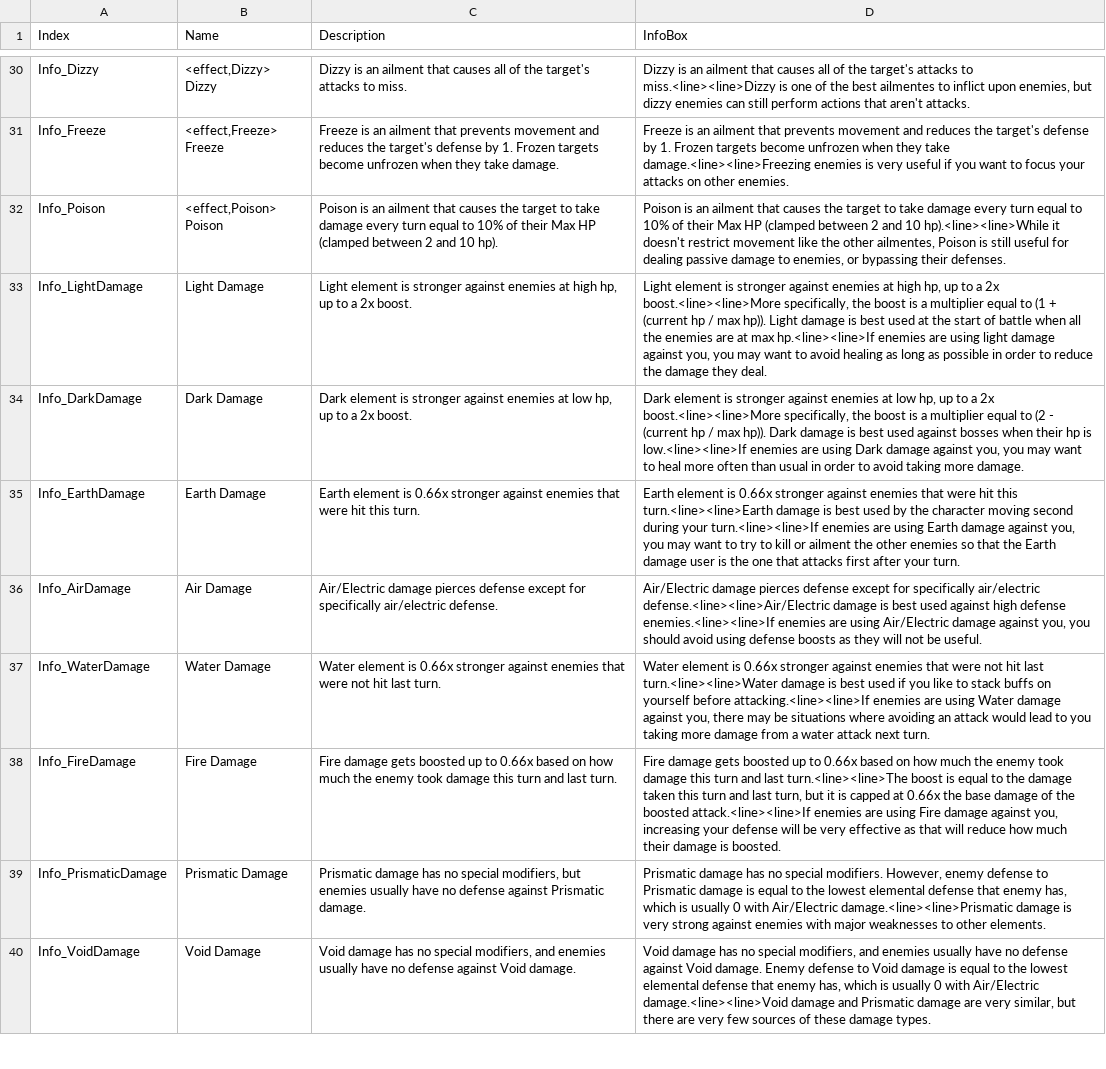
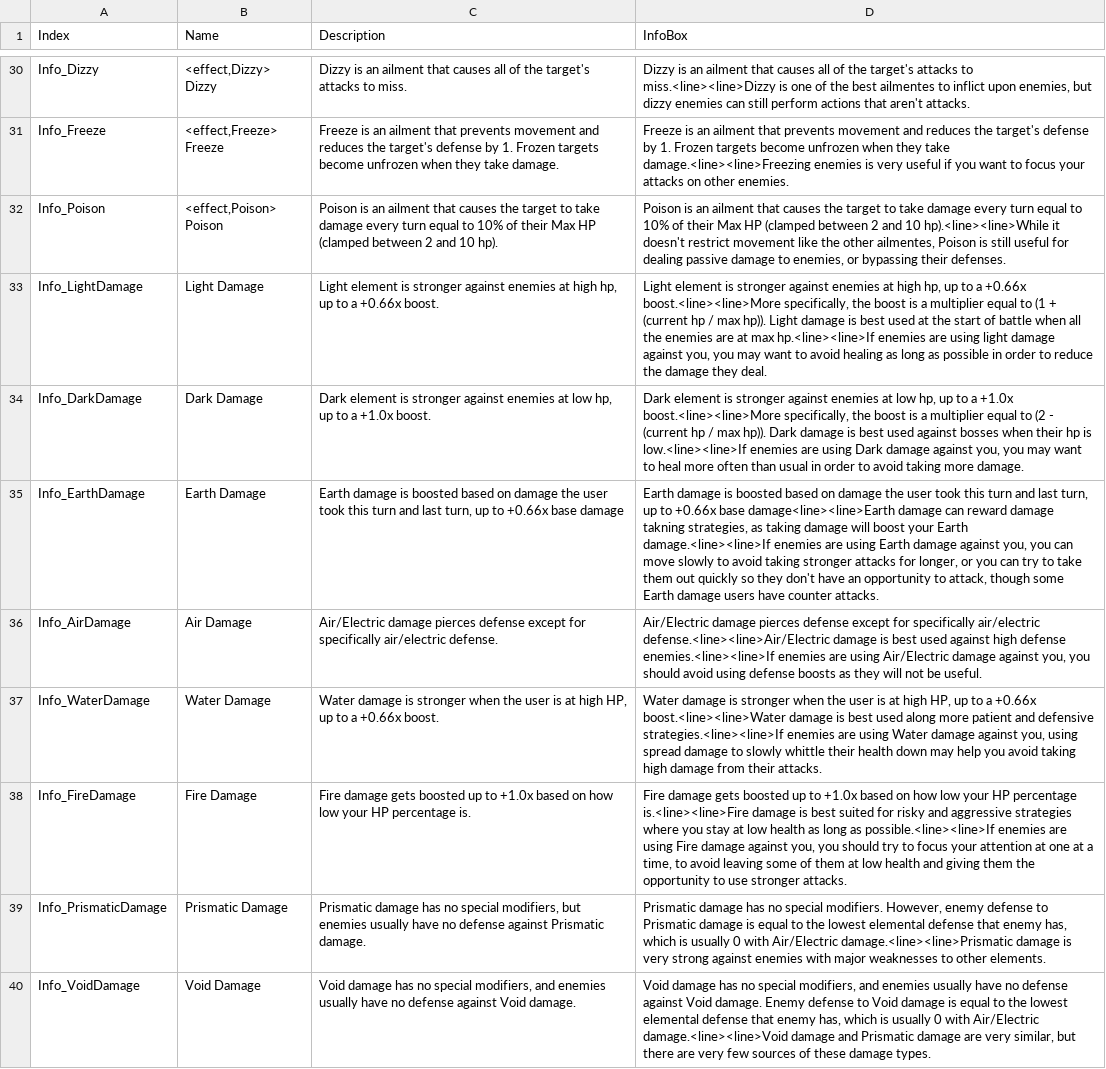
Before and after one commit to Shade-Blade/ProjectElemental, a CSV file: Assets/Resources/DialogueText/InformationText.csv, drawn as a sheet; only a part is shown, gaps mark what is left out; the diff covers the shown part only; the diff names each change by its address in the sheet, - before the commit and + after, or states it on an @@ line.

Commit message:
new damage type formulas

```diff
--- a/Assets/Resources/DialogueText/InformationText.csv
+++ b/Assets/Resources/DialogueText/InformationText.csv
-C33 (Description): …to a 2x boost.
+C33 (Description): …to a +0.66x boost.
-D33 (InfoBox): …to a 2x boost.<line><line>More specifically,…
+D33 (InfoBox): …to a +0.66x boost.<line><line>More specifically,…
-C34 (Description): …to a 2x boost.
+C34 (Description): …to a +1.0x boost.
-D34 (InfoBox): …to a 2x boost.<line><line>More specifically,…
+D34 (InfoBox): …to a +1.0x boost.<line><line>More specifically,…
-C35 (Description): Earth element is 0.66x stronger against enemies that were hit this turn.
+C35 (Description): Earth damage is boosted based on damage the user took this turn and last turn, up to +0.66x base damage
-D35 (InfoBox): Earth element is 0.66x stronger against enemies that were hit this turn.<line><line>Earth damage is best used by the character moving second during your turn.<line><line>If enemies are using Earth damage against you, you may want to try to kill or ailment the other enemies so that the Earth damage user is the one that attacks first after your turn.
+D35 (InfoBox): Earth damage is boosted based on damage the user took this turn and last turn, up to +0.66x base damage<line><line>Earth damage can reward damage takning strategies, as taking damage will boost your Earth damage.<line><line>If enemies are using Earth damage against you, you can move slowly to avoid taking stronger attacks for longer, or you can try to take them out quickly so they don't have an opportunity to attack, though some Earth damage users have counter attacks.
-C37 (Description): Water element is 0.66x stronger against enemies that were not hit last turn.
+C37 (Description): Water damage is stronger when the user is at high HP, up to a +0.66x boost.
-D37 (InfoBox): Water element is 0.66x stronger against enemies that were not hit last turn.<line><line>Water damage is best used if you like to stack buffs on yourself before attacking.<line><line>If enemies are using Water damage against you, there may be situations where avoiding an attack would lead to you taking more damage from a water attack next turn.
+D37 (InfoBox): Water damage is stronger when the user is at high HP, up to a +0.66x boost.<line><line>Water damage is best used along more patient and defensive strategies.<line><line>If enemies are using Water damage against you, using spread damage to slowly whittle their health down may help you avoid taking high damage from their attacks.
-C38 (Description): …up to 0.66x based on how much the enemy took damage this turn and last turn.
+C38 (Description): …up to +1.0x based on how low your HP percentage is.
-D38 (InfoBox): …up to 0.66x based on how much the enemy took damage this turn and last turn.<line><line>The boost is equal to the damage taken this turn and last turn, but it is capped at 0.66x the base damage of the boosted attack.<line><line>If enemies are using Fire damage against you, increasing your defense will be very effective as that will reduce how much their damage is boosted.
+D38 (InfoBox): …up to +1.0x based on how low your HP percentage is.<line><line>Fire damage is best suited for risky and aggressive strategies where you stay at low health as long as possible.<line><line>If enemies are using Fire damage against you, you should try to focus your attention at one at a time, to avoid leaving some of them at low health and giving them the opportunity to use stronger attacks.
```
Also changed, not shown: 2 edited cells elsewhere in this file, Assets/Resources/DialogueText/ItemText.csv, Assets/Resources/DialogueText/LunaMoveText.csv, 5 other files.
